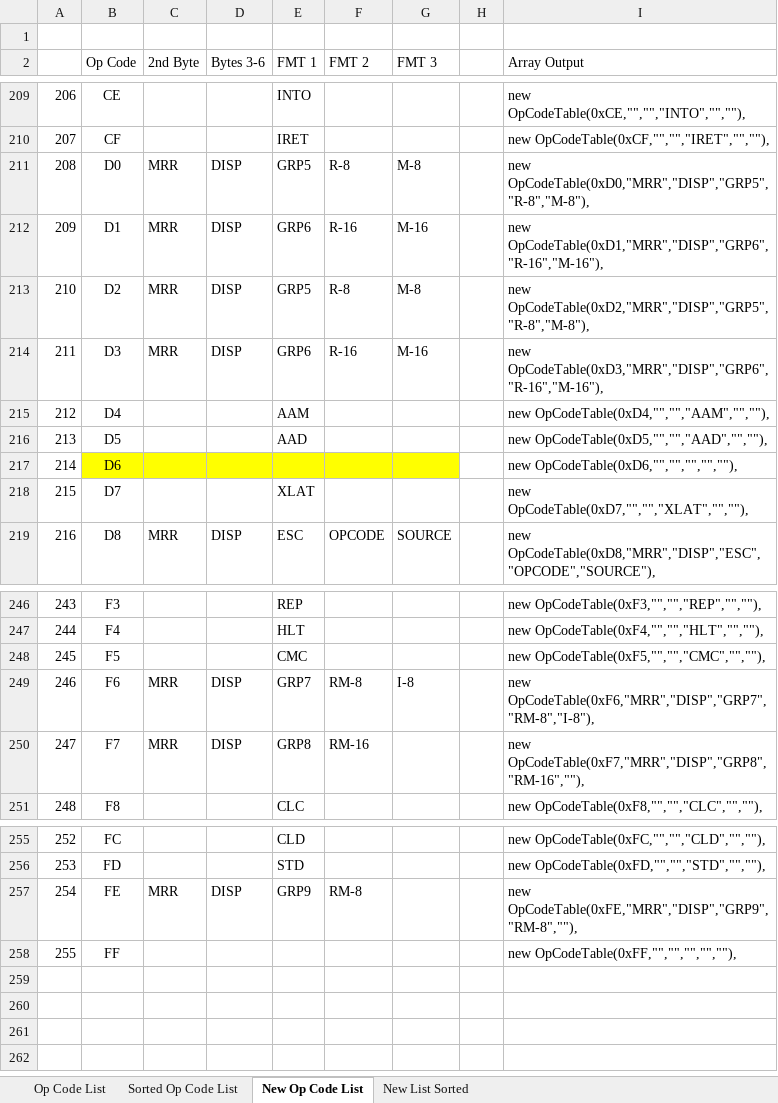
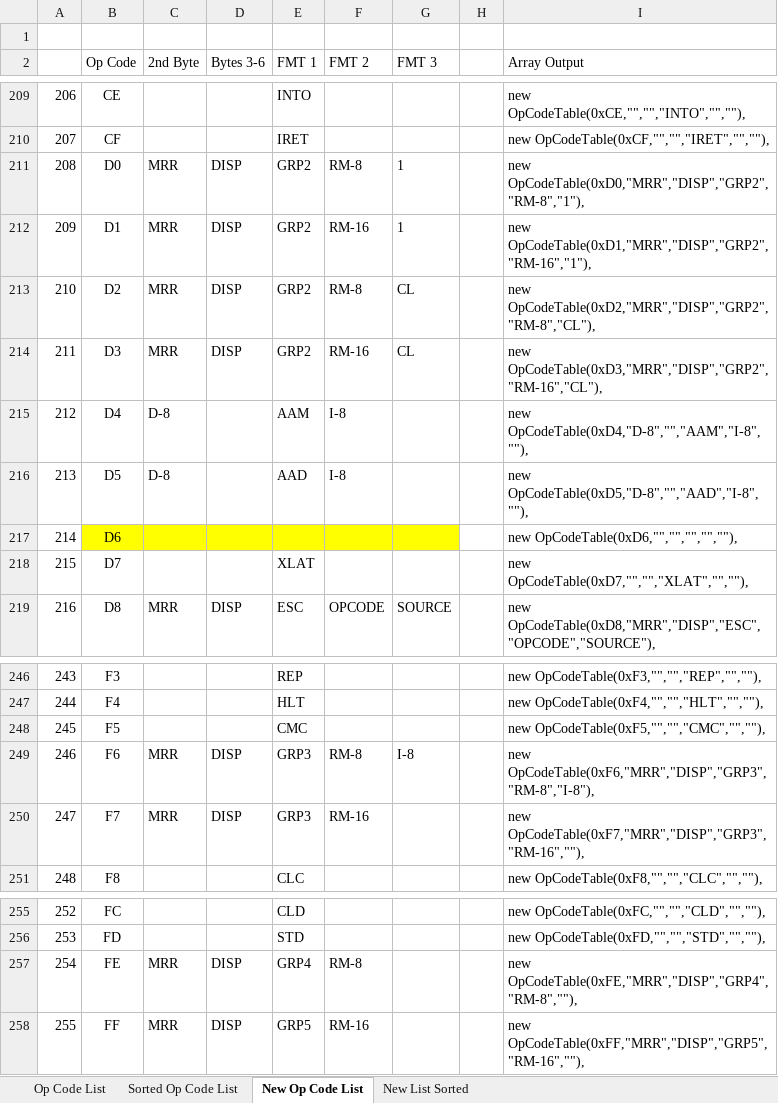
Before and after one commit to amensch/e8086, an Excel workbook: Resources/8086 op code list.xlsx, sheet New Op Code List, drawn as a sheet; only a part is shown, gaps mark what is left out; values as stored, in another font and other column widths than the file's, no borders; the diff covers the shown part only; the diff names each change by its address in the sheet, - before the commit and + after, or states it on an @@ line.

```diff
--- a/Resources/8086 op code list.xlsx (sheet New Op Code List)
+++ b/Resources/8086 op code list.xlsx (sheet New Op Code List)
-E211 (FMT 1): GRP5
+E211 (FMT 1): GRP2
-F211 (FMT 2): R-8
+F211 (FMT 2): RM-8
-G211 (FMT 3): M-8
+G211 (FMT 3): 1
-I211 (Array Output): new OpCodeTable(0xD0,"MRR","DISP","GRP5","R-8","M-8"),
+I211 (Array Output): new OpCodeTable(0xD0,"MRR","DISP","GRP2","RM-8","1"),
-E212 (FMT 1): GRP6
+E212 (FMT 1): GRP2
-F212 (FMT 2): R-16
+F212 (FMT 2): RM-16
-G212 (FMT 3): M-16
+G212 (FMT 3): 1
-I212 (Array Output): new OpCodeTable(0xD1,"MRR","DISP","GRP6","R-16","M-16"),
+I212 (Array Output): new OpCodeTable(0xD1,"MRR","DISP","GRP2","RM-16","1"),
-E213 (FMT 1): GRP5
+E213 (FMT 1): GRP2
-F213 (FMT 2): R-8
+F213 (FMT 2): RM-8
-G213 (FMT 3): M-8
+G213 (FMT 3): CL
-I213 (Array Output): new OpCodeTable(0xD2,"MRR","DISP","GRP5","R-8","M-8"),
+I213 (Array Output): new OpCodeTable(0xD2,"MRR","DISP","GRP2","RM-8","CL"),
-E214 (FMT 1): GRP6
+E214 (FMT 1): GRP2
-F214 (FMT 2): R-16
+F214 (FMT 2): RM-16
-G214 (FMT 3): M-16
+G214 (FMT 3): CL
-I214 (Array Output): new OpCodeTable(0xD3,"MRR","DISP","GRP6","R-16","M-16"),
+I214 (Array Output): new OpCodeTable(0xD3,"MRR","DISP","GRP2","RM-16","CL"),
-C215:C216 (2nd Byte): (empty)
+C215:C216 (2nd Byte): D-8
-F215:F216 (FMT 2): (empty)
+F215:F216 (FMT 2): I-8
-I215 (Array Output): new OpCodeTable(0xD4,"","","AAM","",""),
+I215 (Array Output): new OpCodeTable(0xD4,"D-8","","AAM","I-8",""),
-I216 (Array Output): new OpCodeTable(0xD5,"","","AAD","",""),
+I216 (Array Output): new OpCodeTable(0xD5,"D-8","","AAD","I-8",""),
-E249 (FMT 1): GRP7
+E249 (FMT 1): GRP3
-I249 (Array Output): new OpCodeTable(0xF6,"MRR","DISP","GRP7","RM-8","I-8"),
+I249 (Array Output): new OpCodeTable(0xF6,"MRR","DISP","GRP3","RM-8","I-8"),
-E250 (FMT 1): GRP8
+E250 (FMT 1): GRP3
-I250 (Array Output): new OpCodeTable(0xF7,"MRR","DISP","GRP8","RM-16",""),
+I250 (Array Output): new OpCodeTable(0xF7,"MRR","DISP","GRP3","RM-16",""),
-E257 (FMT 1): GRP9
+E257 (FMT 1): GRP4
-I257 (Array Output): new OpCodeTable(0xFE,"MRR","DISP","GRP9","RM-8",""),
+I257 (Array Output): new OpCodeTable(0xFE,"MRR","DISP","GRP4","RM-8",""),
-C258 (2nd Byte): (empty)
+C258 (2nd Byte): MRR
-D258 (Bytes 3-6): (empty)
+D258 (Bytes 3-6): DISP
-E258 (FMT 1): (empty)
+E258 (FMT 1): GRP5
-F258 (FMT 2): (empty)
+F258 (FMT 2): RM-16
-I258 (Array Output): new OpCodeTable(0xFF,"","","","",""),
+I258 (Array Output): new OpCodeTable(0xFF,"MRR","DISP","GRP5","RM-16",""),
```
Also changed, not shown: 15 edited cells elsewhere in this sheet, 4 other files.
